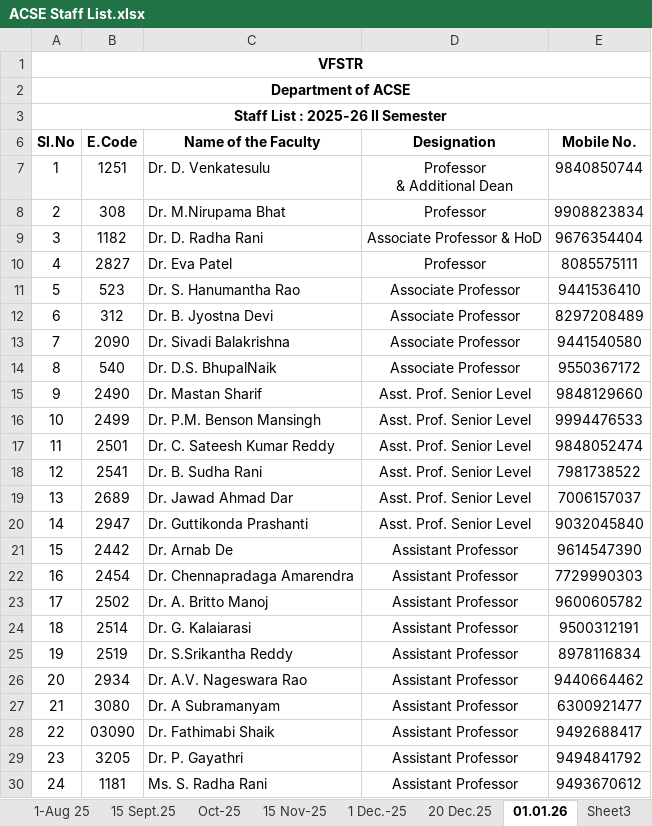
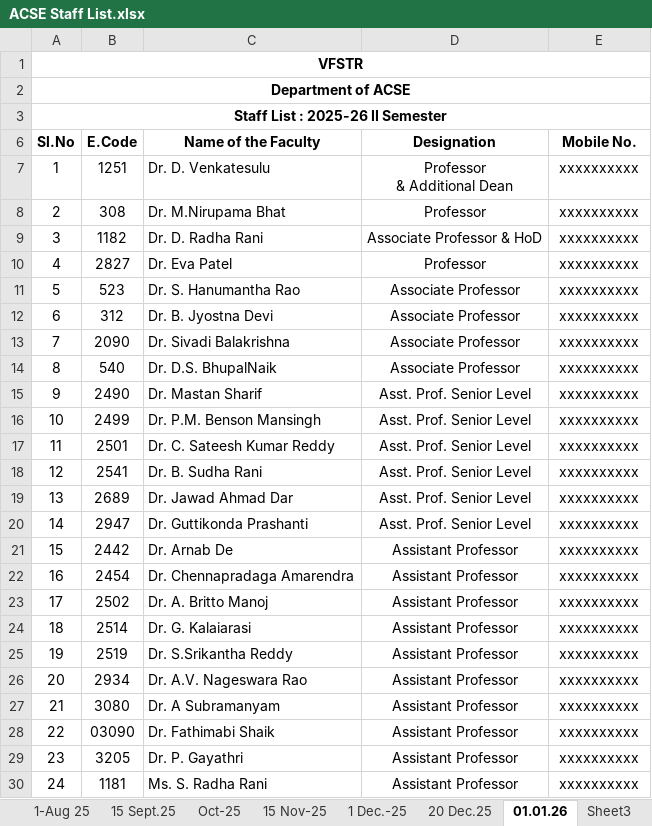
Before and after one commit to asritha200508/ACSE-AI-Agent, an Excel workbook: backend/data/ACSE Staff List.xlsx, sheet 01.01.26, drawn as a sheet; only a part is shown; values as stored, in another font and other column widths than the file's, no borders; conditional formats not drawn; the diff covers the shown part only; the diff names each change by its address in the sheet, - before the commit and + after, or states it on an @@ line.

```diff
--- a/backend/data/ACSE Staff List.xlsx (sheet 01.01.26)
+++ b/backend/data/ACSE Staff List.xlsx (sheet 01.01.26)
-E7 (Mobile No.): 9840850744
+E7 (Mobile No.): xxxxxxxxxx
-E8 (Mobile No.): 9908823834
+E8 (Mobile No.): xxxxxxxxxx
-E9 (Mobile No.): 9676354404
+E9 (Mobile No.): xxxxxxxxxx
-E10 (Mobile No.): 8085575111
+E10 (Mobile No.): xxxxxxxxxx
-E11 (Mobile No.): 9441536410
+E11 (Mobile No.): xxxxxxxxxx
-E12 (Mobile No.): 8297208489
+E12 (Mobile No.): xxxxxxxxxx
-E13 (Mobile No.): 9441540580
+E13 (Mobile No.): xxxxxxxxxx
-E14 (Mobile No.): 9550367172
+E14 (Mobile No.): xxxxxxxxxx
-E15 (Mobile No.): 9848129660
+E15 (Mobile No.): xxxxxxxxxx
-E16 (Mobile No.): 9994476533
+E16 (Mobile No.): xxxxxxxxxx
-E17 (Mobile No.): 9848052474
+E17 (Mobile No.): xxxxxxxxxx
-E18 (Mobile No.): 7981738522
+E18 (Mobile No.): xxxxxxxxxx
-E19 (Mobile No.): 7006157037
+E19 (Mobile No.): xxxxxxxxxx
-E20 (Mobile No.): 9032045840
+E20 (Mobile No.): xxxxxxxxxx
-E21 (Mobile No.): 9614547390
+E21 (Mobile No.): xxxxxxxxxx
-E22 (Mobile No.): 7729990303
+E22 (Mobile No.): xxxxxxxxxx
-E23 (Mobile No.): 9600605782
+E23 (Mobile No.): xxxxxxxxxx
-E24 (Mobile No.): 9500312191
+E24 (Mobile No.): xxxxxxxxxx
-E25 (Mobile No.): 8978116834
+E25 (Mobile No.): xxxxxxxxxx
-E26 (Mobile No.): 9440664462
+E26 (Mobile No.): xxxxxxxxxx
-E27 (Mobile No.): 6300921477
+E27 (Mobile No.): xxxxxxxxxx
-E28 (Mobile No.): 9492688417
+E28 (Mobile No.): xxxxxxxxxx
-E29 (Mobile No.): 9494841792
+E29 (Mobile No.): xxxxxxxxxx
-E30 (Mobile No.): 9493670612
+E30 (Mobile No.): xxxxxxxxxx
```
Also changed, not shown: 66 edited cells elsewhere in this sheet, sheet Sheet1, sheet May-25, sheet June 2025, sheet 20 June 25, sheet 01 July 25, sheet 15 Nov-25, 6 more sheets, hidden cells, 6 other files.
